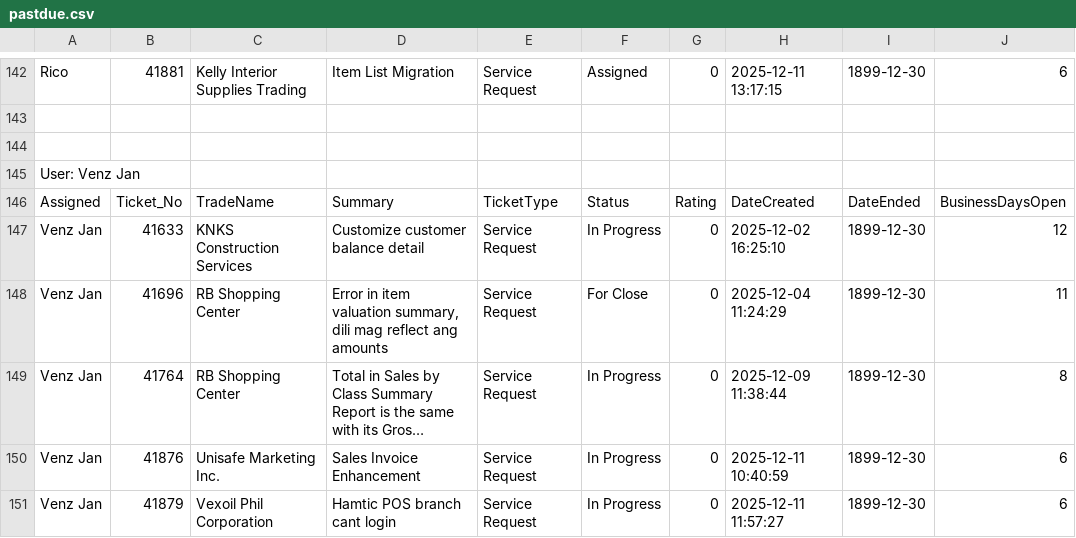
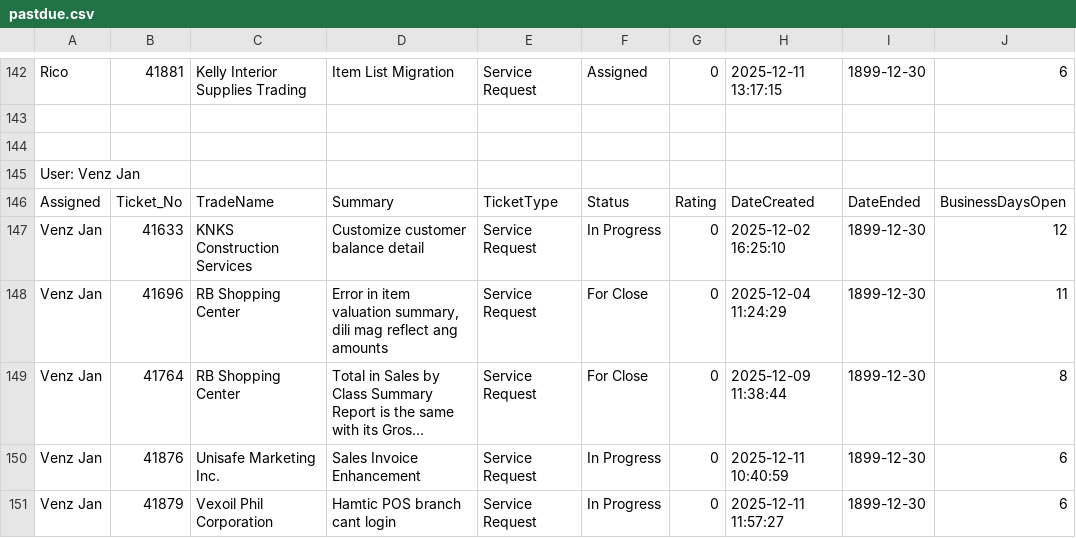
Before and after one commit to astechsupport/technical-support-data, a CSV file: pastdue.csv, drawn as a sheet; only a part is shown, gaps mark what is left out; long unchanged cells end in …; the diff names each change by its address in the sheet, - before the commit and + after, or states it on an @@ line.

Commit message:
Automated update 2025-12-18 15:10:43

```diff
--- a/pastdue.csv
+++ b/pastdue.csv
-F149: In Progress
+F149: For Close
```
